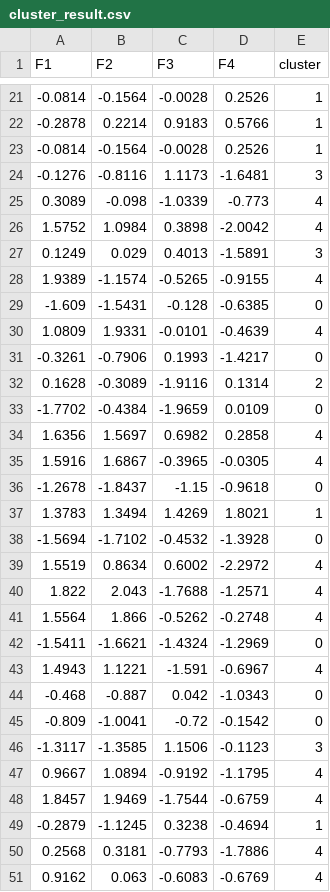
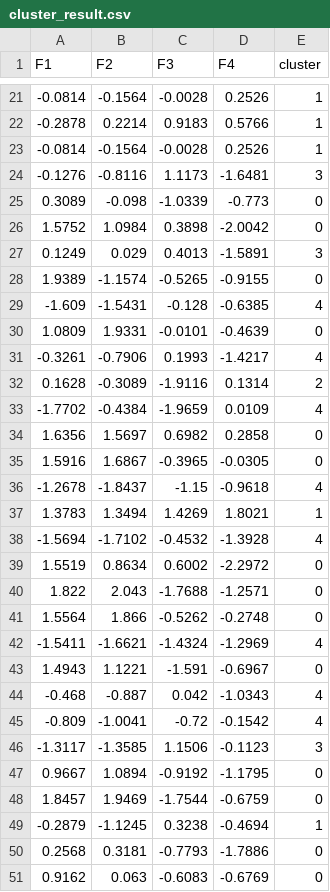
Before and after one commit to Right-XOY/zhejiang-statistic-202609, a CSV file: data/q3_cluster/cluster_result.csv, drawn as a sheet; only a part is shown, gaps mark what is left out; the diff covers the shown part only.

```diff
--- a/data/q3_cluster/cluster_result.csv
+++ b/data/q3_cluster/cluster_result.csv
@@ -24,28 +24,28 @@
 -0.1276,-0.8116,1.1173,-1.6481,3
-0.3089,-0.098,-1.0339,-0.773,4
-1.5752,1.0984,0.3898,-2.0042,4
+0.3089,-0.098,-1.0339,-0.773,0
+1.5752,1.0984,0.3898,-2.0042,0
 0.1249,0.029,0.4013,-1.5891,3
-1.9389,-1.1574,-0.5265,-0.9155,4
--1.609,-1.5431,-0.128,-0.6385,0
-1.0809,1.9331,-0.0101,-0.4639,4
--0.3261,-0.7906,0.1993,-1.4217,0
+1.9389,-1.1574,-0.5265,-0.9155,0
+-1.609,-1.5431,-0.128,-0.6385,4
+1.0809,1.9331,-0.0101,-0.4639,0
+-0.3261,-0.7906,0.1993,-1.4217,4
 0.1628,-0.3089,-1.9116,0.1314,2
--1.7702,-0.4384,-1.9659,0.0109,0
-1.6356,1.5697,0.6982,0.2858,4
-1.5916,1.6867,-0.3965,-0.0305,4
--1.2678,-1.8437,-1.15,-0.9618,0
+-1.7702,-0.4384,-1.9659,0.0109,4
+1.6356,1.5697,0.6982,0.2858,0
+1.5916,1.6867,-0.3965,-0.0305,0
+-1.2678,-1.8437,-1.15,-0.9618,4
 1.3783,1.3494,1.4269,1.8021,1
--1.5694,-1.7102,-0.4532,-1.3928,0
-1.5519,0.8634,0.6002,-2.2972,4
-1.822,2.043,-1.7688,-1.2571,4
-1.5564,1.866,-0.5262,-0.2748,4
--1.5411,-1.6621,-1.4324,-1.2969,0
-1.4943,1.1221,-1.591,-0.6967,4
--0.468,-0.887,0.042,-1.0343,0
--0.809,-1.0041,-0.72,-0.1542,0
+-1.5694,-1.7102,-0.4532,-1.3928,4
+1.5519,0.8634,0.6002,-2.2972,0
+1.822,2.043,-1.7688,-1.2571,0
+1.5564,1.866,-0.5262,-0.2748,0
+-1.5411,-1.6621,-1.4324,-1.2969,4
+1.4943,1.1221,-1.591,-0.6967,0
+-0.468,-0.887,0.042,-1.0343,4
+-0.809,-1.0041,-0.72,-0.1542,4
 -1.3117,-1.3585,1.1506,-0.1123,3
-0.9667,1.0894,-0.9192,-1.1795,4
-1.8457,1.9469,-1.7544,-0.6759,4
+0.9667,1.0894,-0.9192,-1.1795,0
+1.8457,1.9469,-1.7544,-0.6759,0
 -0.2879,-1.1245,0.3238,-0.4694,1
-0.2568,0.3181,-0.7793,-1.7886,4
-0.9162,0.063,-0.6083,-0.6769,4
+0.2568,0.3181,-0.7793,-1.7886,0
+0.9162,0.063,-0.6083,-0.6769,0
```
Also changed, not shown: 92 edited cells elsewhere in this file, data/q7_sem/params.csv, 40 other files.
